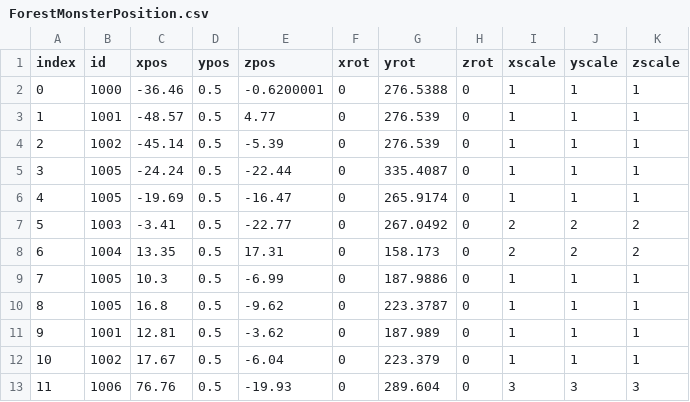
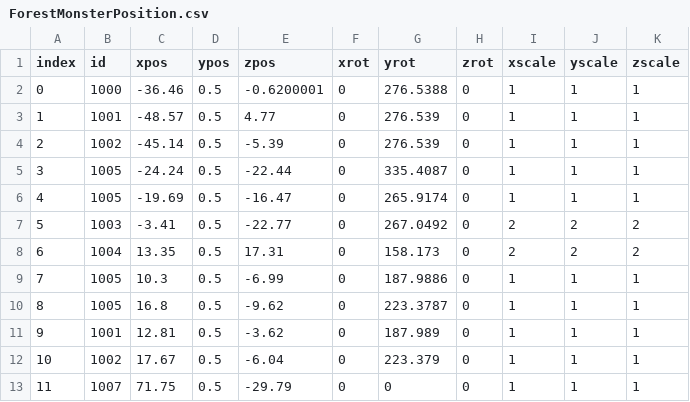
Before and after one commit to mhoow6/Portfolio-3D-Single-Game, a CSV file: Assets/Resources/Tables/ForestMonsterPosition.csv, drawn as a sheet.

Commit message:
숲에 드래곤 추가

```diff
--- a/Assets/Resources/Tables/ForestMonsterPosition.csv
+++ b/Assets/Resources/Tables/ForestMonsterPosition.csv
@@ -12,2 +12,2 @@ index,id,xpos,ypos,zpos,xrot,yrot,zrot,xscale,yscale,zscale
 10,1002,17.67,0.5,-6.04,0,223.379,0,1,1,1
-11,1006,76.76,0.5,-19.93,0,289.604,0,3,3,3
+11,1007,71.75,0.5,-29.79,0,0,0,1,1,1
```
